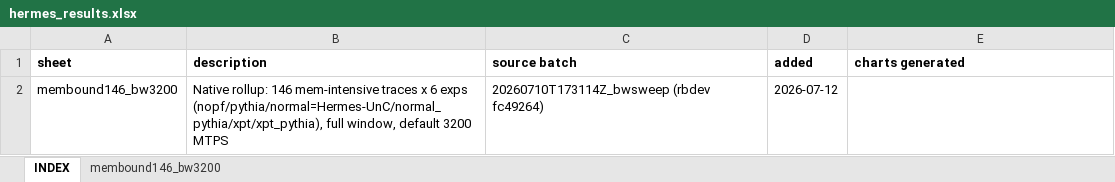
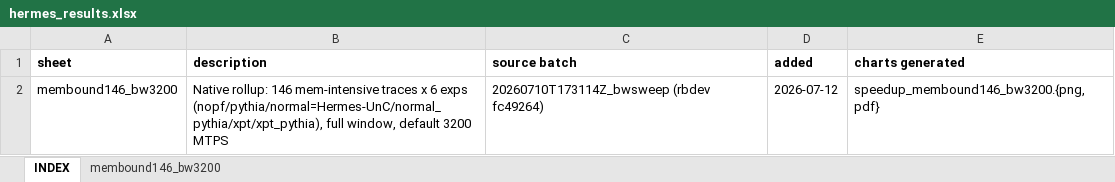
Before and after one commit to CMU-SAFARI/Hermes, an Excel workbook: analysis/hermes_results.xlsx, sheet INDEX, drawn as a sheet; values as stored, in another font and other column widths than the file's, no borders; the diff names each change by its address in the sheet, - before the commit and + after, or states it on an @@ line.

Commit message:
analysis: first chart — category speedups (membound146, bw3200) + ledger updates

```diff
--- a/analysis/hermes_results.xlsx (sheet INDEX)
+++ b/analysis/hermes_results.xlsx (sheet INDEX)
-E2 (charts generated): (empty)
+E2 (charts generated): speedup_membound146_bw3200.{png,pdf}
```
Also changed, not shown: 5 other files.
